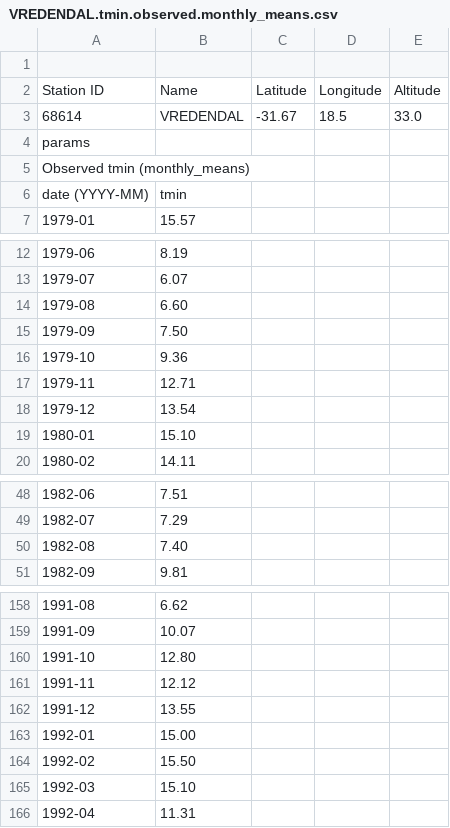
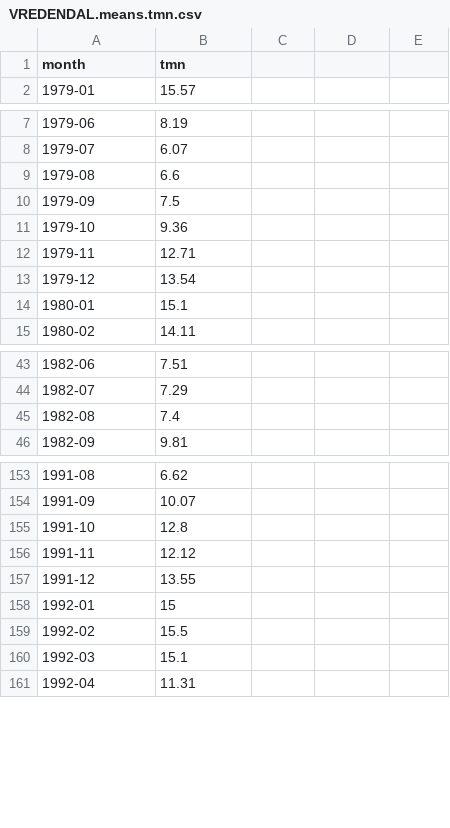
Before and after one commit to Castlezxc/model, a CSV file: VREDENDAL.means.tmn.csv (was VREDENDAL.tmin.observed.monthly_means.csv), drawn as a sheet; only a part is shown, gaps mark what is left out; the diff covers the shown part only.

```diff
--- a/VREDENDAL.tmin.observed.monthly_means.csv
+++ b/VREDENDAL.means.tmn.csv
@@ -1,7 +1,2 @@
-
-Station ID, Name, Latitude, Longitude, Altitude
-68614, VREDENDAL, -31.67, 18.5, 33.0
-params,
-Observed tmin (monthly_means)
-date (YYYY-MM), tmin
+month,tmn
 1979-01,15.57
@@ -13,4 +8,4 @@ date (YYYY-MM), tmin
 1979-07,6.07
-1979-08,6.60
-1979-09,7.50
+1979-08,6.6
+1979-09,7.5
 1979-10,9.36
@@ -18,3 +13,3 @@ date (YYYY-MM), tmin
 1979-12,13.54
-1980-01,15.10
+1980-01,15.1
 1980-02,14.11
@@ -49,3 +44,3 @@ date (YYYY-MM), tmin
 1982-07,7.29
-1982-08,7.40
+1982-08,7.4
 1982-09,9.81
@@ -159,8 +154,8 @@ date (YYYY-MM), tmin
 1991-09,10.07
-1991-10,12.80
+1991-10,12.8
 1991-11,12.12
 1991-12,13.55
-1992-01,15.00
-1992-02,15.50
-1992-03,15.10
+1992-01,15
+1992-02,15.5
+1992-03,15.1
 1992-04,11.31
```
Also changed, not shown: 21 edited cells elsewhere in this file, CAPE_COLUMBINE.means.tmn.csv, CAPE_COLUMBINE.means.tmx.csv, 35 other files.
